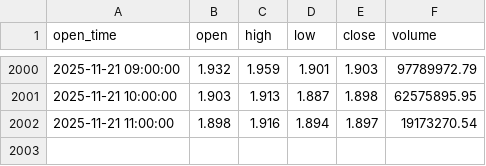
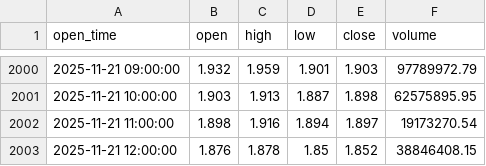
Before and after one commit to punkgenius84/xrp-12hr-bot, a CSV file: xrp_history.csv, drawn as a sheet; only a part is shown, gaps mark what is left out.

```diff
--- a/xrp_history.csv
+++ b/xrp_history.csv
@@ -2002 +2002,2 @@ open_time,open,high,low,close,volume
 2025-11-21 11:00:00,1.898,1.916,1.894,1.897,19173270.54
+2025-11-21 12:00:00,1.876,1.878,1.85,1.852,38846408.15
```
